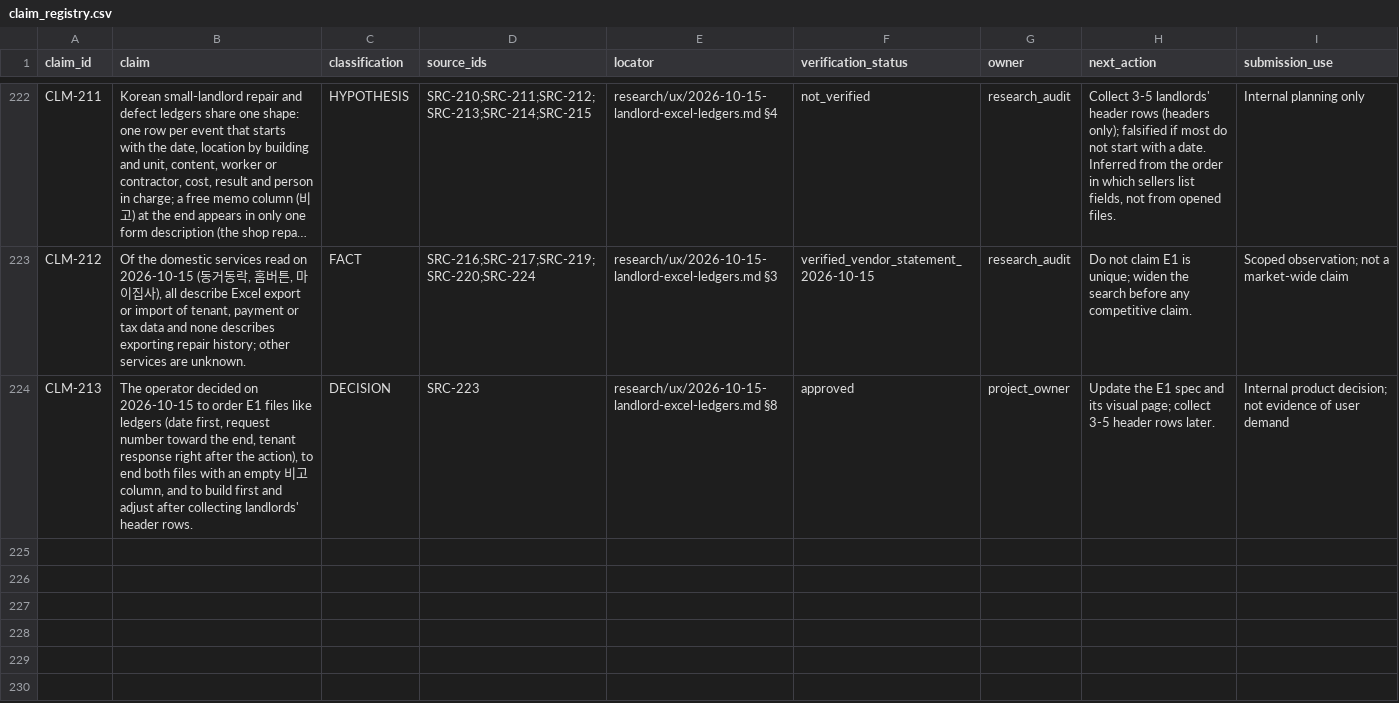
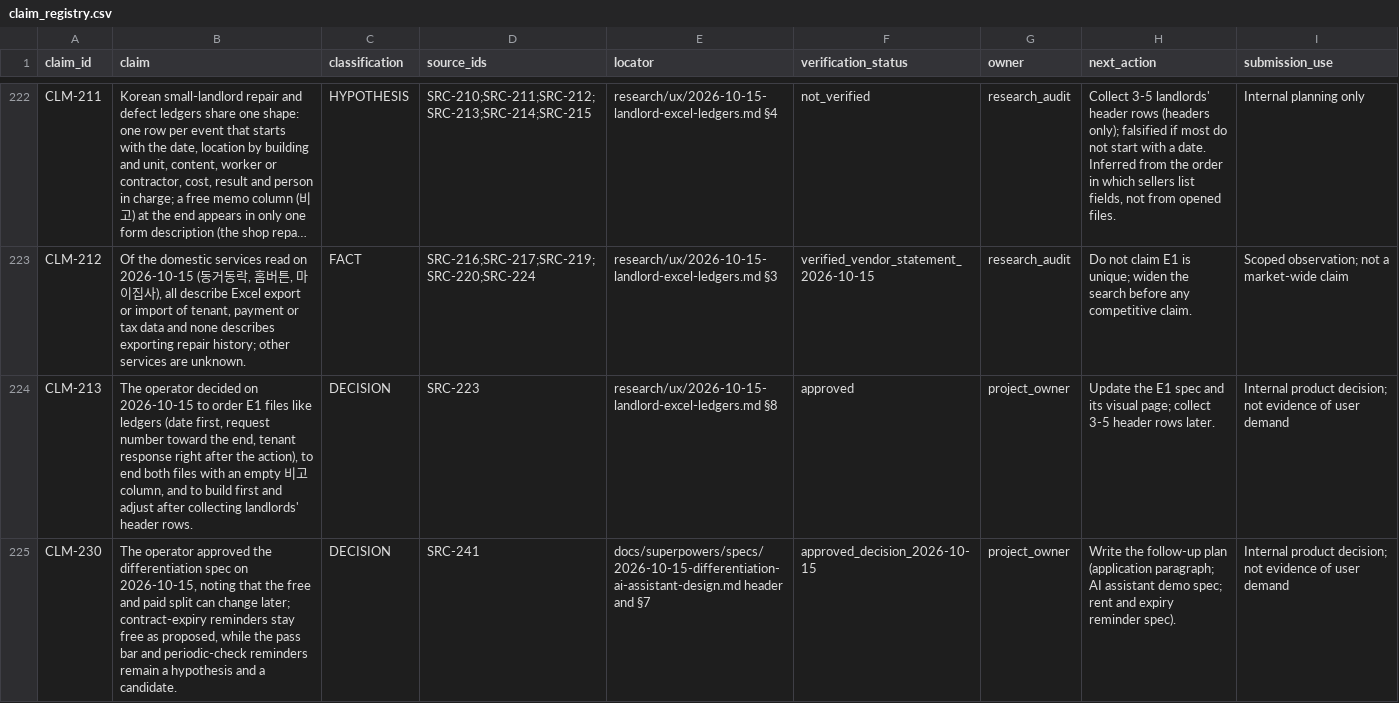
Before and after one commit to edward321416-maker/build-manager, a CSV file: research/sources/claim_registry.csv, drawn as a sheet; only a part is shown, gaps mark what is left out; long unchanged cells end in …; the diff names each change by its address in the sheet, - before the commit and + after, or states it on an @@ line.

```diff
--- a/research/sources/claim_registry.csv
+++ b/research/sources/claim_registry.csv
+row 225: CLM-230 | The operator approved the differentiation spec on 2026-10-15, noting that the free and paid split can change later; contract-expiry reminders stay free as proposed, while the pass bar and periodic-check reminders remain a hypothesis and a candidate. | DECISION | SRC-241 | docs/superpowers/specs/2026-10-15-differentiation-ai-assistant-design.md header and §7 | approved_decision_2026-10-15 | project_owner | Write the follow-up plan (application paragraph; AI assistant demo spec; rent and expiry reminder spec). | Internal product decision; not evidence of user demand
```
Also changed, not shown: ops/AI_Execution_Log.csv, research/sources/source_registry.csv, 2 other files.
